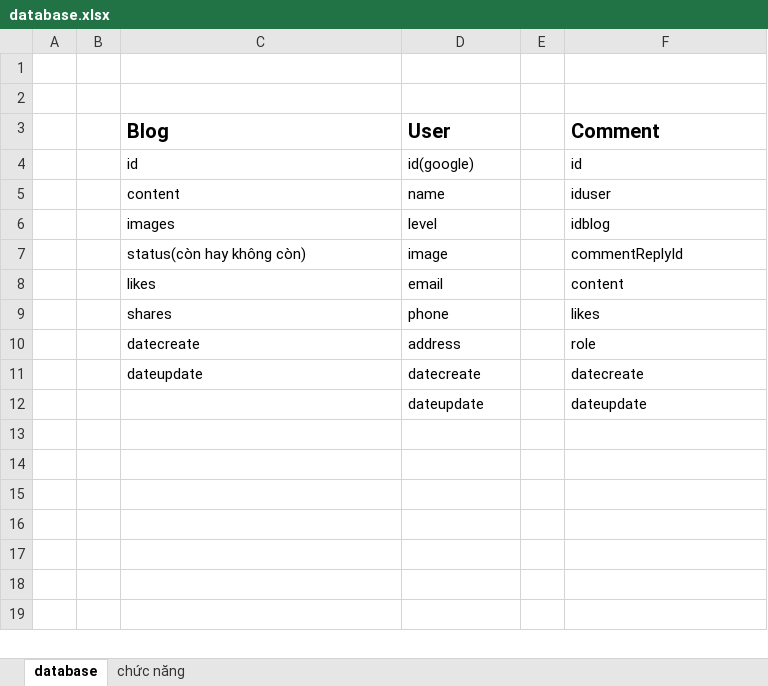
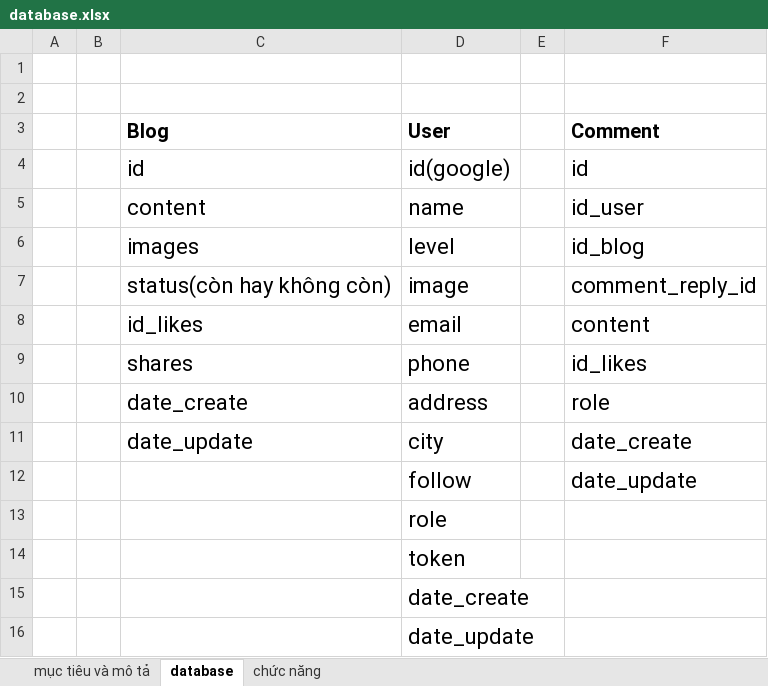
Before and after one commit to tranquangnhan/appchovanhan, an Excel workbook: database.xlsx, sheet database, drawn as a sheet; values as stored, in another font and other column widths than the file's, no borders; removed rows and columns are numbered as before the commit, all else as after; the diff names each change by its address in the sheet, - before the commit and + after, or states it on an @@ line.

```diff
--- a/database.xlsx (sheet database)
+++ b/database.xlsx (sheet database)
+sheet tab: mục tiêu và mô tả
@@ C4:D10 text size: larger @@
@@ F4:F10 text size: larger @@
-F5 (Comment): iduser
+F5 (Comment): id_user
-F6 (Comment): idblog
+F6 (Comment): id_blog
-F7 (Comment): commentReplyId
+F7 (Comment): comment_reply_id
-C8 (Blog): likes
+C8 (Blog): id_likes
-F9 (Comment): likes
+F9 (Comment): id_likes
-C10 (Blog): datecreate
+C10 (Blog): date_create
-row 11:  |  | dateupdate | datecreate |  | datecreate
-row 12:  |  |  | dateupdate |  | dateupdate
+row 11:  |  | date_update | city |  | date_create
+row 12:  |  |  | follow |  | date_update
+row 13:  |  |  | role
+row 14:  |  |  | token
+row 15:  |  |  | date_create
+row 16:  |  |  | date_update
```
Also changed, not shown: sheet chức năng.
